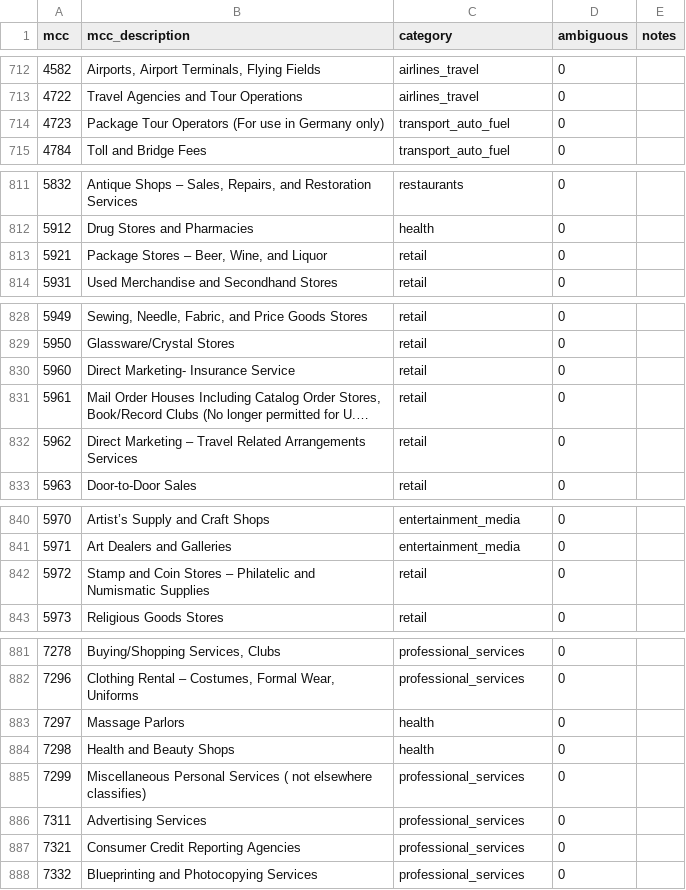
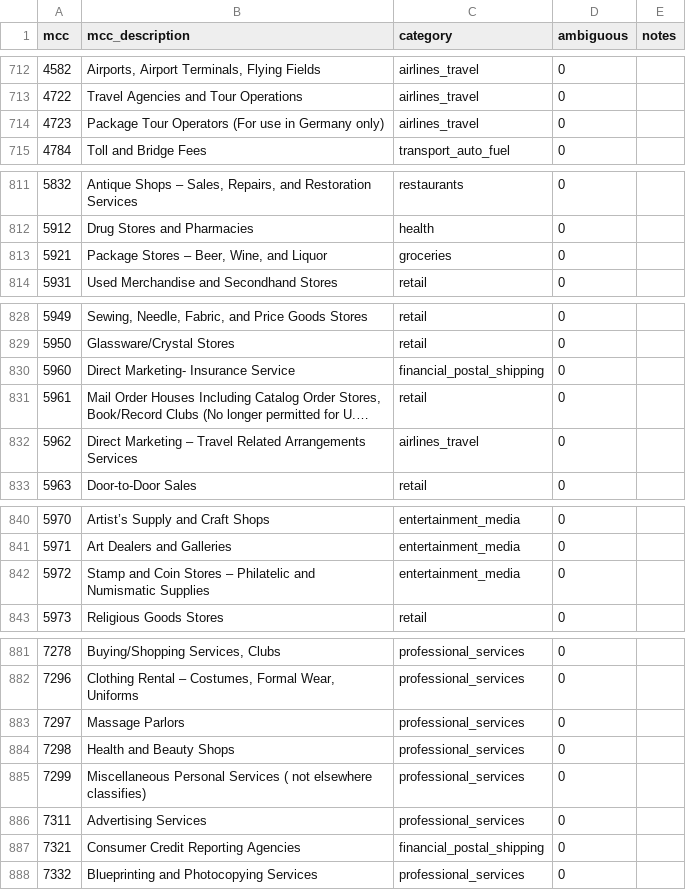
Before and after one commit to Surya-sourav/Categorizing-the-Long-Tail, a CSV file: data/taxonomy/mcc_to_category.csv, drawn as a sheet; only a part is shown, gaps mark what is left out; long unchanged cells end in …; the diff names each change by its address in the sheet, - before the commit and + after, or states it on an @@ line.

Commit message:
taxonomy: apply reviewed consistency fixes (insurance/travel direct marketing, tour operators, liquor, credit bureaus, stamp/coin; spas back to personal services)

```diff
--- a/data/taxonomy/mcc_to_category.csv
+++ b/data/taxonomy/mcc_to_category.csv
-C714 (category): transport_auto_fuel
+C714 (category): airlines_travel
-C813 (category): retail
+C813 (category): groceries
-C830 (category): retail
+C830 (category): financial_postal_shipping
-C832 (category): retail
+C832 (category): airlines_travel
-C842 (category): retail
+C842 (category): entertainment_media
-C883:C884 (category): health
+C883:C884 (category): professional_services
-C887 (category): professional_services
+C887 (category): financial_postal_shipping
```
Also changed, not shown: data/taxonomy/manual_aliases.csv, 1 other file.
